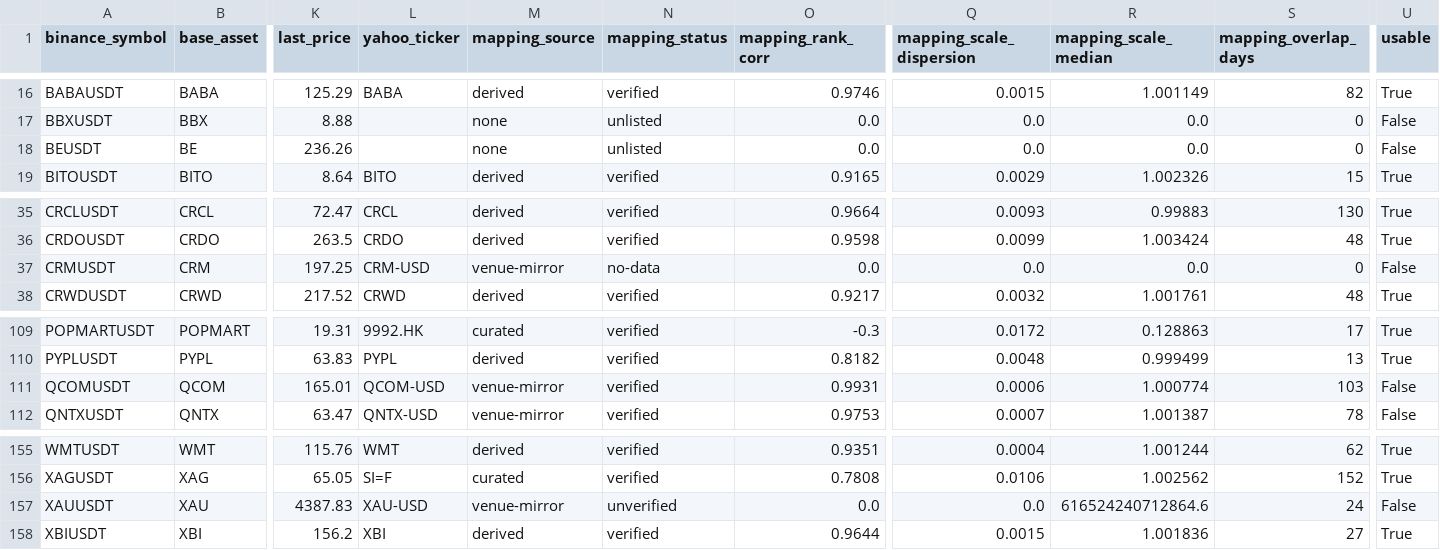
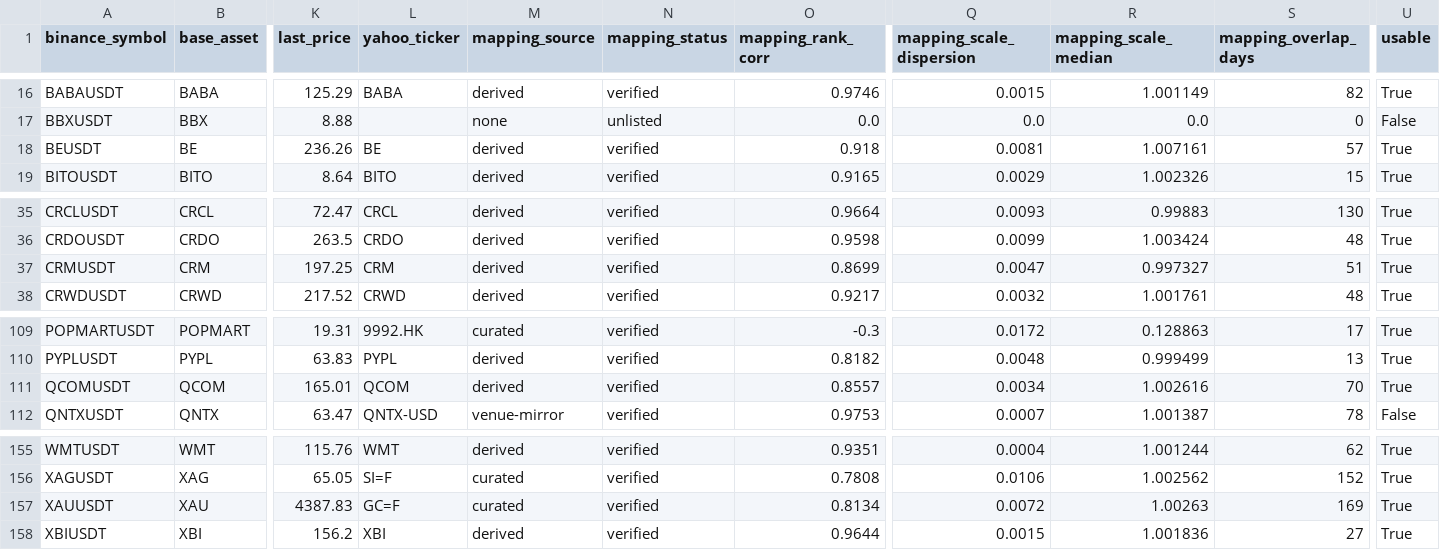
Before and after one commit to tim7en/savi.uz, a CSV file: out/tradfi/universe.csv, drawn as a sheet; only a part is shown, gaps mark what is left out; the diff covers the shown part only; the diff names each change by its address in the sheet, - before the commit and + after, or states it on an @@ line.

Commit message:
Enhance TradFi universe and risk mapping functionality
- Updated universe.csv to include derived and verified status for several instruments, improving data accuracy.
- Modified build_tradfi_risk_map.py to incorporate cluster resolution curves and enhance basket selection logic by ensuring one name per cluster.
- Expanded savi_uz module to include new mapping checks and seed groups for better risk assessment.
- Improved risk_clustering.py with enhanced log return calculations and added cluster resolution curve functionality.
- Added requirements.txt to specify necessary dependencies for risk-map analysis.
- Implemented comprehensive unit tests for mapping checks and risk clustering to ensure robustness and accuracy of the new features.
- Enhanced TradFi universe tests to validate instrument fetching and candidate ticker generation logic.

```diff
--- a/out/tradfi/universe.csv
+++ b/out/tradfi/universe.csv
-L18 (yahoo_ticker): (empty)
+L18 (yahoo_ticker): BE
-M18 (mapping_source): none
+M18 (mapping_source): derived
-N18 (mapping_status): unlisted
+N18 (mapping_status): verified
-O18 (mapping_rank_corr): 0.0
+O18 (mapping_rank_corr): 0.918
-Q18 (mapping_scale_dispersion): 0.0
+Q18 (mapping_scale_dispersion): 0.0081
-R18 (mapping_scale_median): 0.0
+R18 (mapping_scale_median): 1.007161
-S18 (mapping_overlap_days): 0
+S18 (mapping_overlap_days): 57
-U18 (usable): False
+U18 (usable): True
-L37 (yahoo_ticker): CRM-USD
+L37 (yahoo_ticker): CRM
-M37 (mapping_source): venue-mirror
+M37 (mapping_source): derived
-N37 (mapping_status): no-data
+N37 (mapping_status): verified
-O37 (mapping_rank_corr): 0.0
+O37 (mapping_rank_corr): 0.8699
-Q37 (mapping_scale_dispersion): 0.0
+Q37 (mapping_scale_dispersion): 0.0047
-R37 (mapping_scale_median): 0.0
+R37 (mapping_scale_median): 0.997327
-S37 (mapping_overlap_days): 0
+S37 (mapping_overlap_days): 51
-U37 (usable): False
+U37 (usable): True
-L111 (yahoo_ticker): QCOM-USD
+L111 (yahoo_ticker): QCOM
-M111 (mapping_source): venue-mirror
+M111 (mapping_source): derived
-O111 (mapping_rank_corr): 0.9931
+O111 (mapping_rank_corr): 0.8557
-Q111 (mapping_scale_dispersion): 0.0006
+Q111 (mapping_scale_dispersion): 0.0034
-R111 (mapping_scale_median): 1.000774
+R111 (mapping_scale_median): 1.002616
-S111 (mapping_overlap_days): 103
+S111 (mapping_overlap_days): 70
-U111 (usable): False
+U111 (usable): True
-L157 (yahoo_ticker): XAU-USD
+L157 (yahoo_ticker): GC=F
-M157 (mapping_source): venue-mirror
+M157 (mapping_source): curated
-N157 (mapping_status): unverified
+N157 (mapping_status): verified
-O157 (mapping_rank_corr): 0.0
+O157 (mapping_rank_corr): 0.8134
-Q157 (mapping_scale_dispersion): 0.0
+Q157 (mapping_scale_dispersion): 0.0072
-R157 (mapping_scale_median): 616524240712864.6
+R157 (mapping_scale_median): 1.00263
-S157 (mapping_overlap_days): 24
+S157 (mapping_overlap_days): 169
-U157 (usable): False
+U157 (usable): True
```
Also changed, not shown: 7 edited cells elsewhere in this file, out/tradfi/metrics.csv, out/tradfi/seed_group_coherence.csv, 13 other files.
